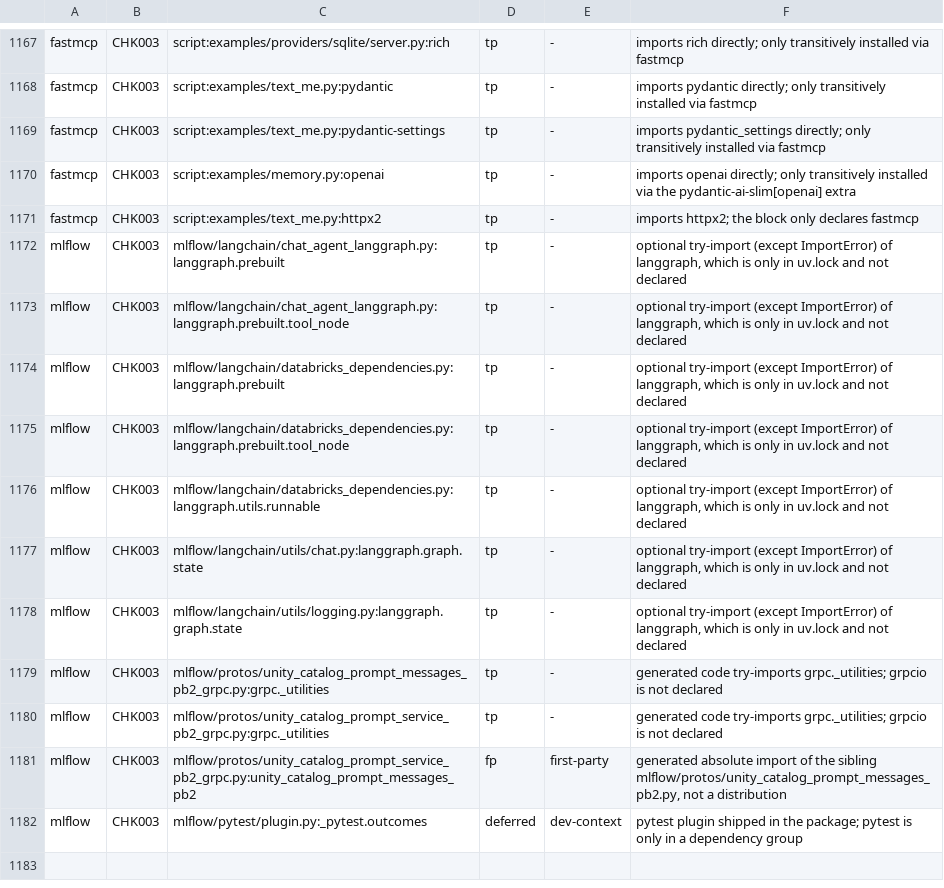
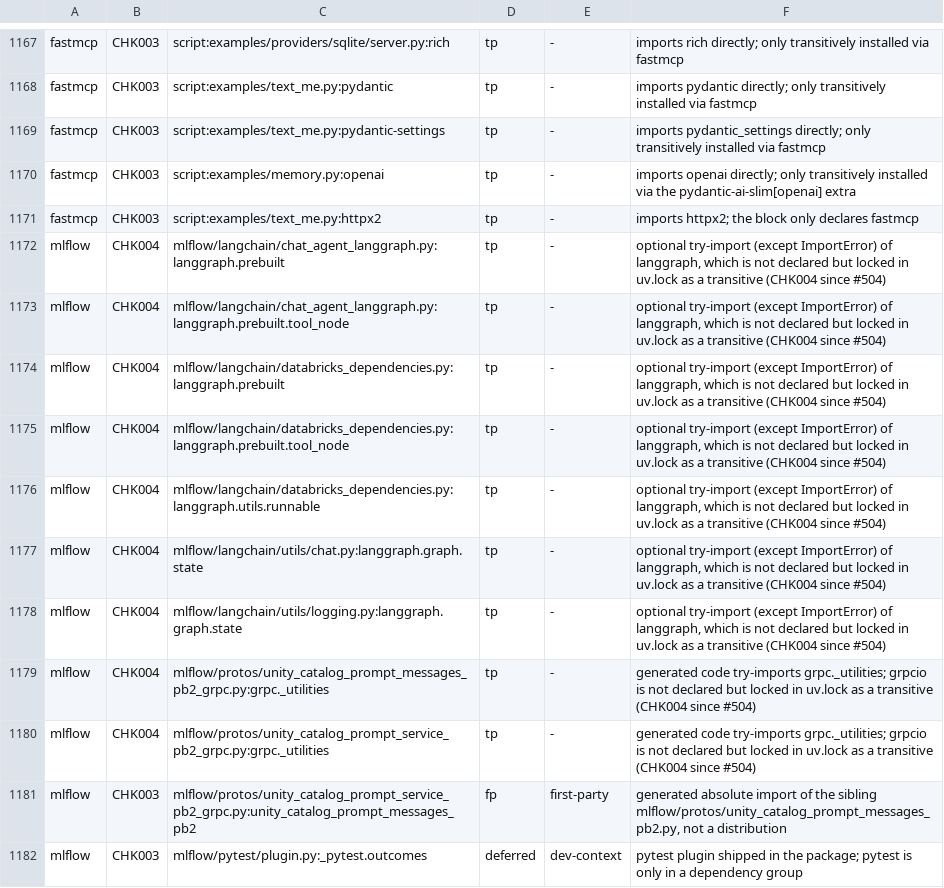
Before and after one commit to watany-dev/chokkin, a TSV file: scripts/oss-fixtures.labels.tsv, drawn as a sheet; only a part is shown, gaps mark what is left out; the shorter side is filled out with more unchanged rows.

```diff
--- a/scripts/oss-fixtures.labels.tsv
+++ b/scripts/oss-fixtures.labels.tsv
@@ -1171,11 +1171,11 @@ fastmcp	CHK003	script:examples/memory.py:openai	tp	-	imports openai directly; on
 fastmcp	CHK003	script:examples/text_me.py:httpx2	tp	-	imports httpx2; the block only declares fastmcp
-mlflow	CHK003	mlflow/langchain/chat_agent_langgraph.py:langgraph.prebuilt	tp	-	optional try-import (except ImportError) of langgraph, which is only in uv.lock and not declared
-mlflow	CHK003	mlflow/langchain/chat_agent_langgraph.py:langgraph.prebuilt.tool_node	tp	-	optional try-import (except ImportError) of langgraph, which is only in uv.lock and not declared
-mlflow	CHK003	mlflow/langchain/databricks_dependencies.py:langgraph.prebuilt	tp	-	optional try-import (except ImportError) of langgraph, which is only in uv.lock and not declared
-mlflow	CHK003	mlflow/langchain/databricks_dependencies.py:langgraph.prebuilt.tool_node	tp	-	optional try-import (except ImportError) of langgraph, which is only in uv.lock and not declared
-mlflow	CHK003	mlflow/langchain/databricks_dependencies.py:langgraph.utils.runnable	tp	-	optional try-import (except ImportError) of langgraph, which is only in uv.lock and not declared
-mlflow	CHK003	mlflow/langchain/utils/chat.py:langgraph.graph.state	tp	-	optional try-import (except ImportError) of langgraph, which is only in uv.lock and not declared
-mlflow	CHK003	mlflow/langchain/utils/logging.py:langgraph.graph.state	tp	-	optional try-import (except ImportError) of langgraph, which is only in uv.lock and not declared
-mlflow	CHK003	mlflow/protos/unity_catalog_prompt_messages_pb2_grpc.py:grpc._utilities	tp	-	generated code try-imports grpc._utilities; grpcio is not declared
-mlflow	CHK003	mlflow/protos/unity_catalog_prompt_service_pb2_grpc.py:grpc._utilities	tp	-	generated code try-imports grpc._utilities; grpcio is not declared
+mlflow	CHK004	mlflow/langchain/chat_agent_langgraph.py:langgraph.prebuilt	tp	-	optional try-import (except ImportError) of langgraph, which is not declared but locked in uv.lock as a transitive (CHK004 since #504)
+mlflow	CHK004	mlflow/langchain/chat_agent_langgraph.py:langgraph.prebuilt.tool_node	tp	-	optional try-import (except ImportError) of langgraph, which is not declared but locked in uv.lock as a transitive (CHK004 since #504)
+mlflow	CHK004	mlflow/langchain/databricks_dependencies.py:langgraph.prebuilt	tp	-	optional try-import (except ImportError) of langgraph, which is not declared but locked in uv.lock as a transitive (CHK004 since #504)
+mlflow	CHK004	mlflow/langchain/databricks_dependencies.py:langgraph.prebuilt.tool_node	tp	-	optional try-import (except ImportError) of langgraph, which is not declared but locked in uv.lock as a transitive (CHK004 since #504)
+mlflow	CHK004	mlflow/langchain/databricks_dependencies.py:langgraph.utils.runnable	tp	-	optional try-import (except ImportError) of langgraph, which is not declared but locked in uv.lock as a transitive (CHK004 since #504)
+mlflow	CHK004	mlflow/langchain/utils/chat.py:langgraph.graph.state	tp	-	optional try-import (except ImportError) of langgraph, which is not declared but locked in uv.lock as a transitive (CHK004 since #504)
+mlflow	CHK004	mlflow/langchain/utils/logging.py:langgraph.graph.state	tp	-	optional try-import (except ImportError) of langgraph, which is not declared but locked in uv.lock as a transitive (CHK004 since #504)
+mlflow	CHK004	mlflow/protos/unity_catalog_prompt_messages_pb2_grpc.py:grpc._utilities	tp	-	generated code try-imports grpc._utilities; grpcio is not declared but locked in uv.lock as a transitive (CHK004 since #504)
+mlflow	CHK004	mlflow/protos/unity_catalog_prompt_service_pb2_grpc.py:grpc._utilities	tp	-	generated code try-imports grpc._utilities; grpcio is not declared but locked in uv.lock as a transitive (CHK004 since #504)
 mlflow	CHK003	mlflow/protos/unity_catalog_prompt_service_pb2_grpc.py:unity_catalog_prompt_messages_pb2	fp	first-party	generated absolute import of the sibling mlflow/protos/unity_catalog_prompt_messages_pb2.py, not a distribution
```
